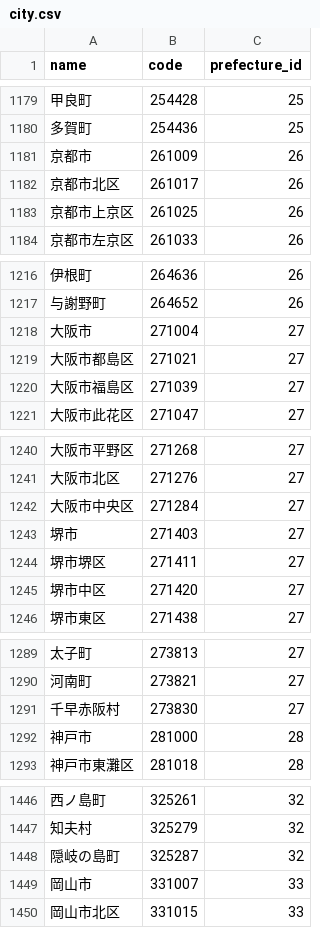
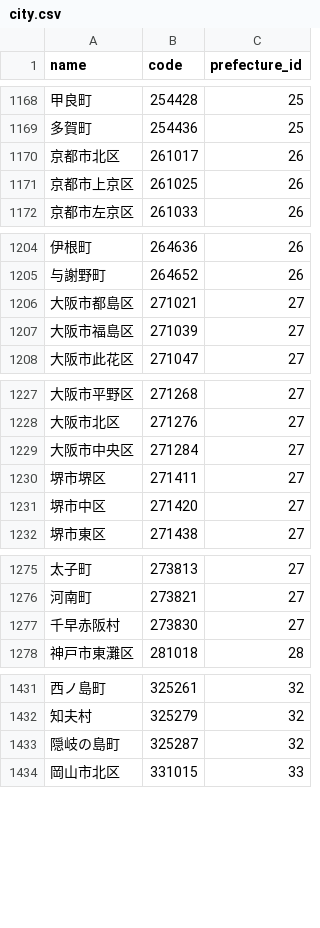
Before and after one commit to takurooon/clinic_report, a CSV file: db/csv/city.csv, drawn as a sheet; only a part is shown, gaps mark what is left out; the diff covers the shown part only.

```diff
--- a/db/csv/city.csv
+++ b/db/csv/city.csv
@@ -1180,3 +1169,2 @@ name,code,prefecture_id
 多賀町,254436,25
-京都市,261009,26
 京都市北区,261017,26
@@ -1217,3 +1205,2 @@ name,code,prefecture_id
 与謝野町,264652,26
-大阪市,271004,27
 大阪市都島区,271021,27
@@ -1242,3 +1229,2 @@ name,code,prefecture_id
 大阪市中央区,271284,27
-堺市,271403,27
 堺市堺区,271411,27
@@ -1291,3 +1277,2 @@ name,code,prefecture_id
 千早赤阪村,273830,27
-神戸市,281000,28
 神戸市東灘区,281018,28
@@ -1448,3 +1433,2 @@ name,code,prefecture_id
 隠岐の島町,325287,32
-岡山市,331007,33
 岡山市北区,331015,33
```
Also changed, not shown: 15 removed rows elsewhere in this file, 2 other files.
